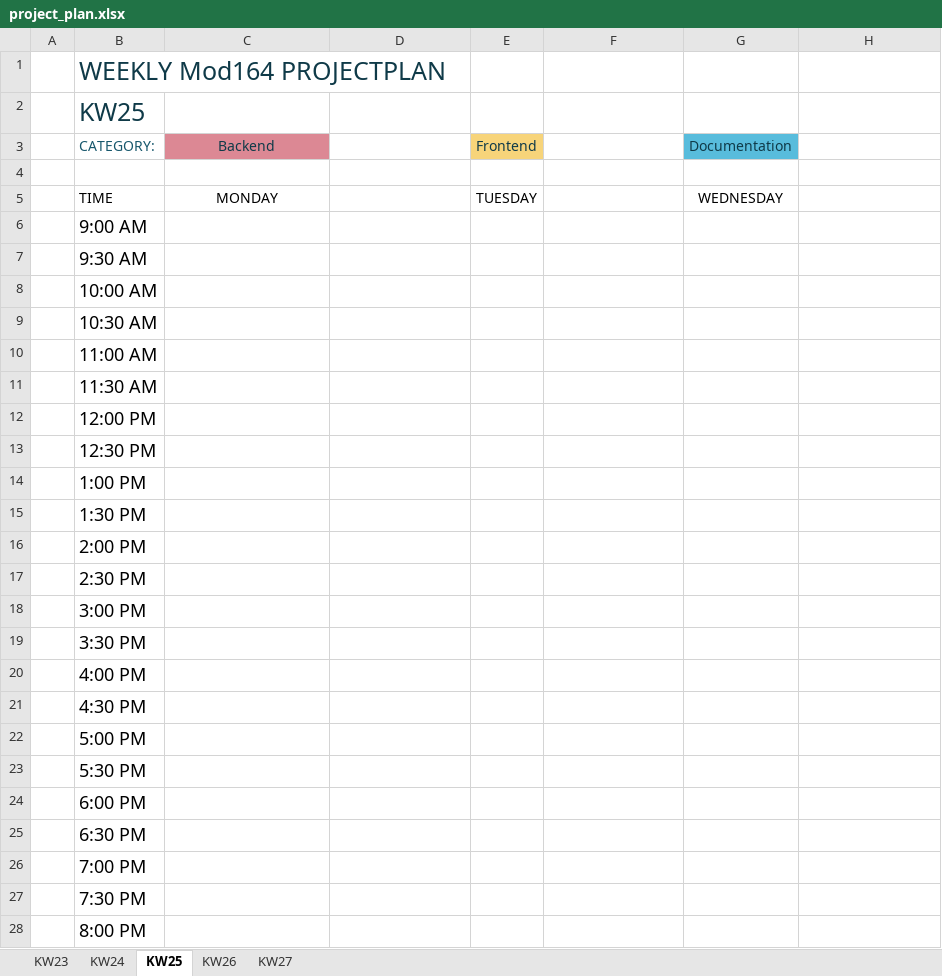
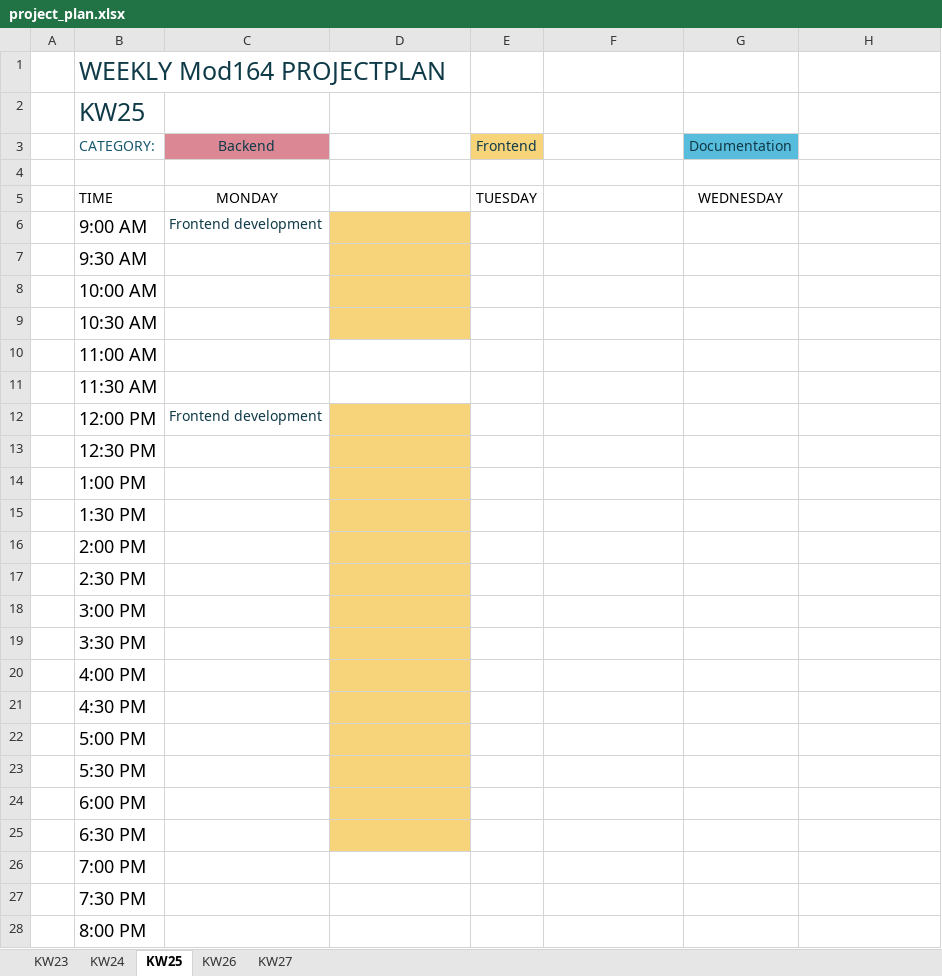
Before and after one commit to daniel-bernet/nhb-app-backend, an Excel workbook: documentation/project_plan.xlsx, sheet KW25, drawn as a sheet; only a part is shown; values as stored, in another font and other column widths than the file's, no borders; conditional formats and table styles not drawn; the diff names each change by its address in the sheet, - before the commit and + after, or states it on an @@ line.

```diff
--- a/documentation/project_plan.xlsx (sheet KW25)
+++ b/documentation/project_plan.xlsx (sheet KW25)
-C6 (Backend): (empty)
+C6 (Backend): Frontend development
-D6:D9 fill: none
+D6:D9 fill: #F7D47A
-C12 (Backend): (empty)
+C12 (Backend): Frontend development
-D12:D25 fill: none
+D12:D25 fill: #F7D47A
```
Also changed, not shown: sheet KW24, 7 other files.
